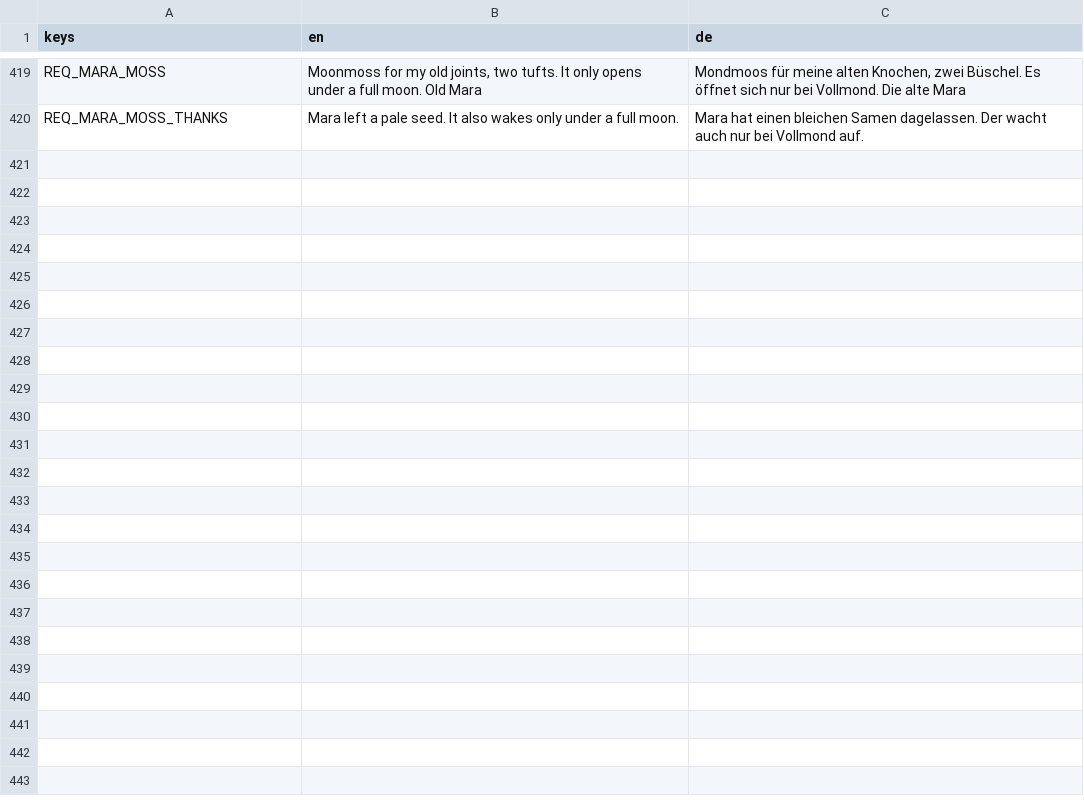
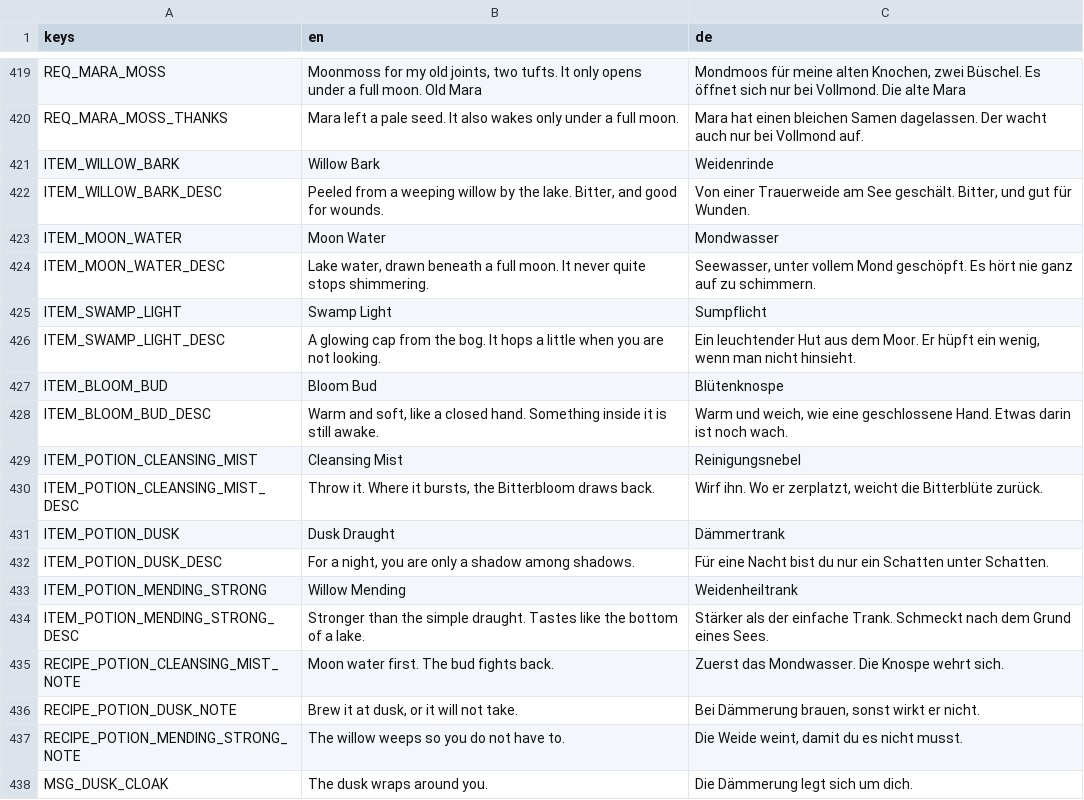
Before and after one commit to robinbrenner11/Witch-game, a CSV file: data/translations/texts.csv, drawn as a sheet; only a part is shown, gaps mark what is left out; the diff names each change by its address in the sheet, - before the commit and + after, or states it on an @@ line.

```diff
--- a/data/translations/texts.csv
+++ b/data/translations/texts.csv
+row 421: ITEM_WILLOW_BARK | Willow Bark | Weidenrinde
+row 422: ITEM_WILLOW_BARK_DESC | Peeled from a weeping willow by the lake. Bitter, and good for wounds. | Von einer Trauerweide am See geschält. Bitter, und gut für Wunden.
+row 423: ITEM_MOON_WATER | Moon Water | Mondwasser
+row 424: ITEM_MOON_WATER_DESC | Lake water, drawn beneath a full moon. It never quite stops shimmering. | Seewasser, unter vollem Mond geschöpft. Es hört nie ganz auf zu schimmern.
+row 425: ITEM_SWAMP_LIGHT | Swamp Light | Sumpflicht
+row 426: ITEM_SWAMP_LIGHT_DESC | A glowing cap from the bog. It hops a little when you are not looking. | Ein leuchtender Hut aus dem Moor. Er hüpft ein wenig, wenn man nicht hinsieht.
+row 427: ITEM_BLOOM_BUD | Bloom Bud | Blütenknospe
+row 428: ITEM_BLOOM_BUD_DESC | Warm and soft, like a closed hand. Something inside it is still awake. | Warm und weich, wie eine geschlossene Hand. Etwas darin ist noch wach.
+row 429: ITEM_POTION_CLEANSING_MIST | Cleansing Mist | Reinigungsnebel
+row 430: ITEM_POTION_CLEANSING_MIST_DESC | Throw it. Where it bursts, the Bitterbloom draws back. | Wirf ihn. Wo er zerplatzt, weicht die Bitterblüte zurück.
+row 431: ITEM_POTION_DUSK | Dusk Draught | Dämmertrank
+row 432: ITEM_POTION_DUSK_DESC | For a night, you are only a shadow among shadows. | Für eine Nacht bist du nur ein Schatten unter Schatten.
+row 433: ITEM_POTION_MENDING_STRONG | Willow Mending | Weidenheiltrank
+row 434: ITEM_POTION_MENDING_STRONG_DESC | Stronger than the simple draught. Tastes like the bottom of a lake. | Stärker als der einfache Trank. Schmeckt nach dem Grund eines Sees.
+row 435: RECIPE_POTION_CLEANSING_MIST_NOTE | Moon water first. The bud fights back. | Zuerst das Mondwasser. Die Knospe wehrt sich.
+row 436: RECIPE_POTION_DUSK_NOTE | Brew it at dusk, or it will not take. | Bei Dämmerung brauen, sonst wirkt er nicht.
+row 437: RECIPE_POTION_MENDING_STRONG_NOTE | The willow weeps so you do not have to. | Die Weide weint, damit du es nicht musst.
+row 438: MSG_DUSK_CLOAK | The dusk wraps around you. | Die Dämmerung legt sich um dich.
```
Also changed, not shown: 36 other files.
